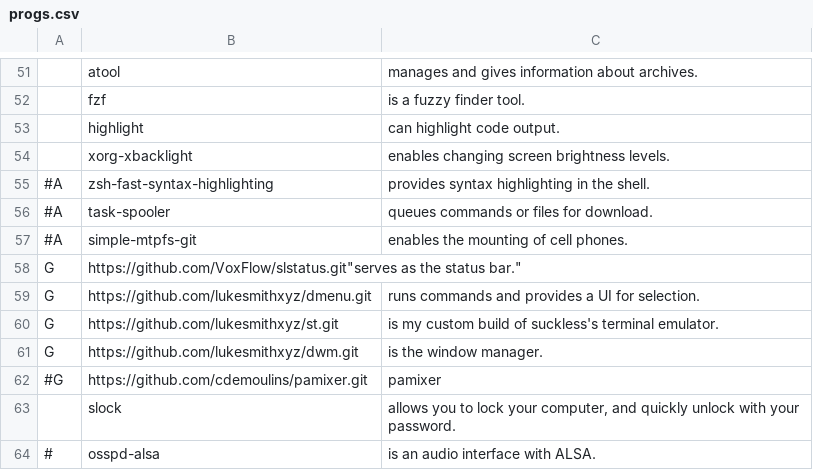
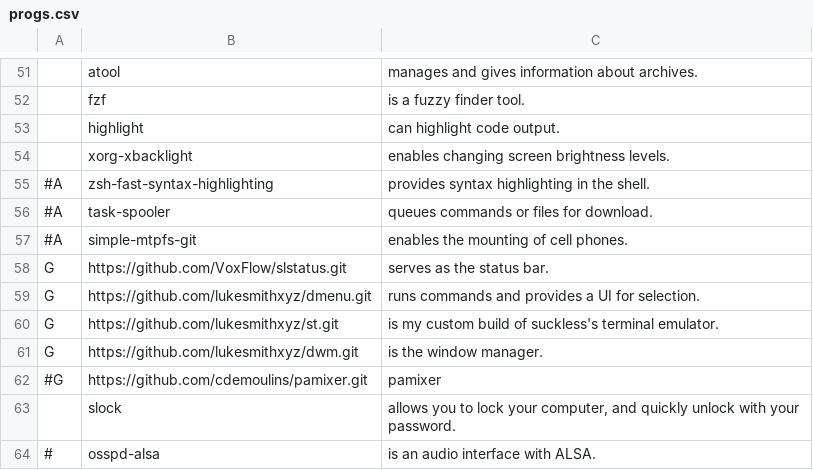
Before and after one commit to VoxFlow/LARBS, a CSV file: progs.csv, drawn as a sheet; only a part is shown, gaps mark what is left out.

Commit message:
Update progs.csv

```diff
--- a/progs.csv
+++ b/progs.csv
@@ -57,3 +57,3 @@
 #A,simple-mtpfs-git,"enables the mounting of cell phones."
-G,https://github.com/VoxFlow/slstatus.git"serves as the status bar."
+G,https://github.com/VoxFlow/slstatus.git,"serves as the status bar."
 G,https://github.com/lukesmithxyz/dmenu.git,"runs commands and provides a UI for selection."
```
